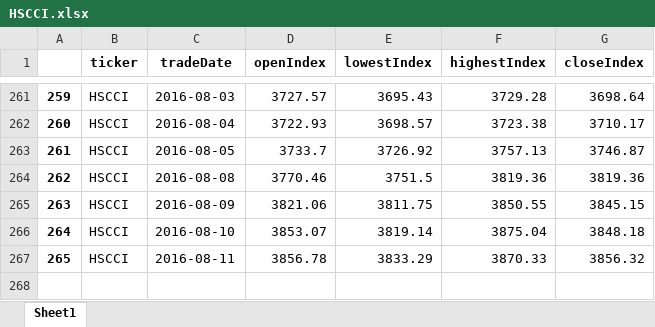
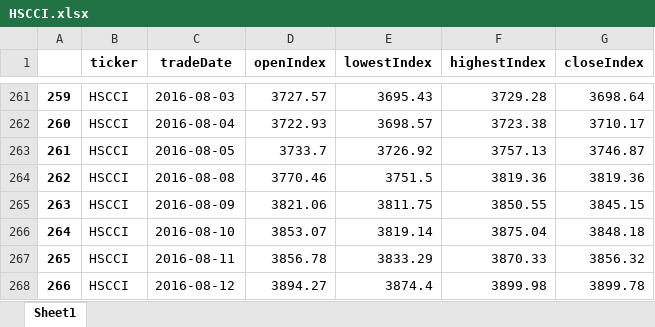
Before and after one commit to cheatm/StockProject, an Excel workbook: HSCCI.xlsx, sheet Sheet1, drawn as a sheet; only a part is shown, gaps mark what is left out; values as stored, in another font and other column widths than the file's, no borders; the diff names each change by its address in the sheet, - before the commit and + after, or states it on an @@ line.

```diff
--- a/HSCCI.xlsx (sheet Sheet1)
+++ b/HSCCI.xlsx (sheet Sheet1)
+row 268: 266 | HSCCI | 2016-08-12 | 3894.27 | 3874.4 | 3899.98 | 3899.78
```
Also changed, not shown: HSC.xlsx, HSCEI.xlsx, 6 other files.
